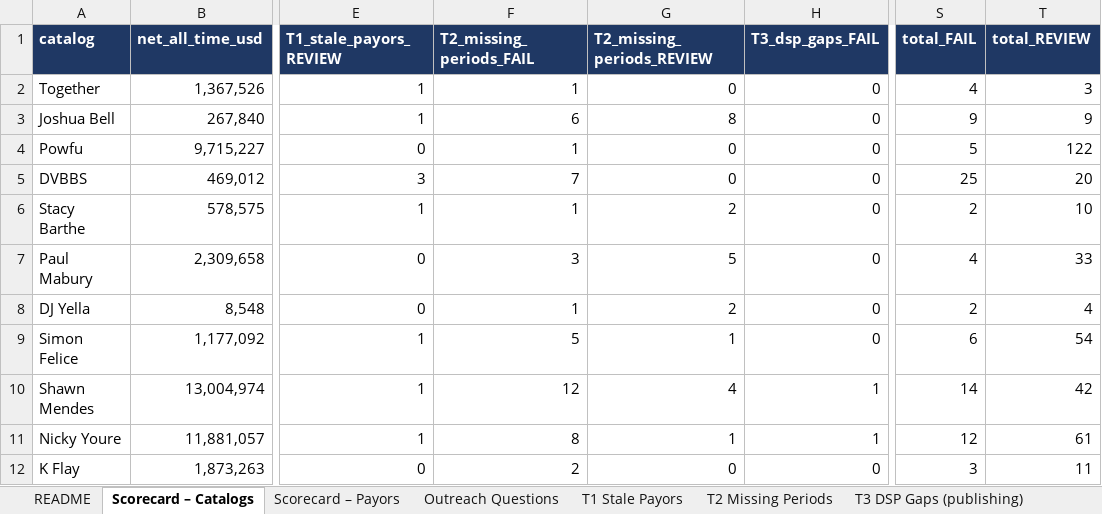
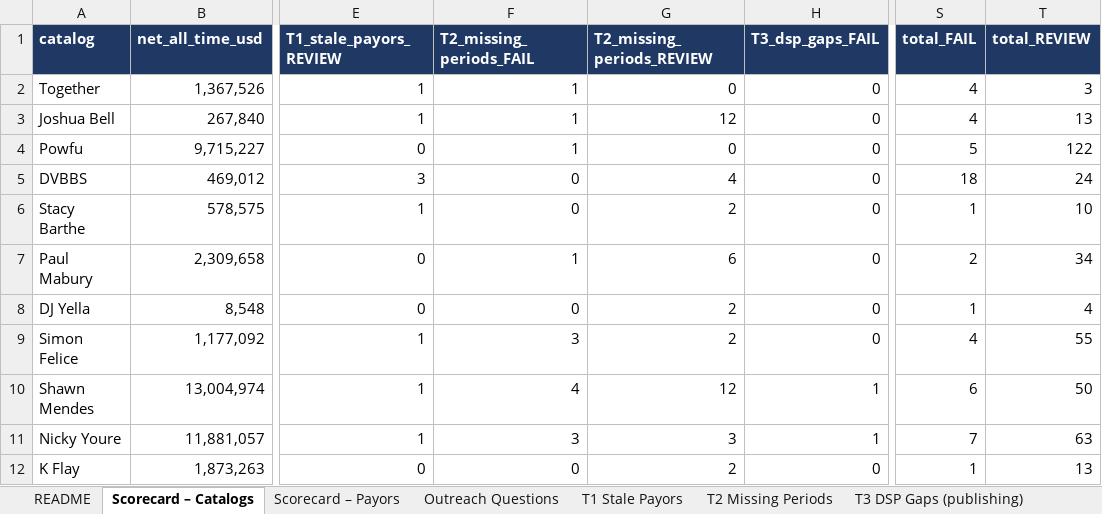
Before and after one commit to alexgramatzki/learning, an Excel workbook: portfolio_collection_audit/2026_Portfolio_Collection_Audit.xlsx, sheet Scorecard – Catalogs, drawn as a sheet; only a part is shown, gaps mark what is left out; values as stored, in another font and other column widths than the file's, no borders; the diff covers the shown part only; the diff names each change by its address in the sheet, - before the commit and + after, or states it on an @@ line.

```diff
--- a/portfolio_collection_audit/2026_Portfolio_Collection_Audit.xlsx (sheet Scorecard – Catalogs)
+++ b/portfolio_collection_audit/2026_Portfolio_Collection_Audit.xlsx (sheet Scorecard – Catalogs)
-F3 (T2_missing_periods_FAIL): 6
+F3 (T2_missing_periods_FAIL): 1
-G3 (T2_missing_periods_REVIEW): 8
+G3 (T2_missing_periods_REVIEW): 12
-S3 (total_FAIL): 9
+S3 (total_FAIL): 4
-T3 (total_REVIEW): 9
+T3 (total_REVIEW): 13
-F5 (T2_missing_periods_FAIL): 7
+F5 (T2_missing_periods_FAIL): 0
-G5 (T2_missing_periods_REVIEW): 0
+G5 (T2_missing_periods_REVIEW): 4
-S5 (total_FAIL): 25
+S5 (total_FAIL): 18
-T5 (total_REVIEW): 20
+T5 (total_REVIEW): 24
-F6 (T2_missing_periods_FAIL): 1
+F6 (T2_missing_periods_FAIL): 0
-S6 (total_FAIL): 2
+S6 (total_FAIL): 1
-F7 (T2_missing_periods_FAIL): 3
+F7 (T2_missing_periods_FAIL): 1
-G7 (T2_missing_periods_REVIEW): 5
+G7 (T2_missing_periods_REVIEW): 6
-S7 (total_FAIL): 4
+S7 (total_FAIL): 2
-T7 (total_REVIEW): 33
+T7 (total_REVIEW): 34
-F8 (T2_missing_periods_FAIL): 1
+F8 (T2_missing_periods_FAIL): 0
-S8 (total_FAIL): 2
+S8 (total_FAIL): 1
-F9 (T2_missing_periods_FAIL): 5
+F9 (T2_missing_periods_FAIL): 3
-G9 (T2_missing_periods_REVIEW): 1
+G9 (T2_missing_periods_REVIEW): 2
-S9 (total_FAIL): 6
+S9 (total_FAIL): 4
-T9 (total_REVIEW): 54
+T9 (total_REVIEW): 55
-F10 (T2_missing_periods_FAIL): 12
+F10 (T2_missing_periods_FAIL): 4
-G10 (T2_missing_periods_REVIEW): 4
+G10 (T2_missing_periods_REVIEW): 12
-S10 (total_FAIL): 14
+S10 (total_FAIL): 6
-T10 (total_REVIEW): 42
+T10 (total_REVIEW): 50
-F11 (T2_missing_periods_FAIL): 8
+F11 (T2_missing_periods_FAIL): 3
-G11 (T2_missing_periods_REVIEW): 1
+G11 (T2_missing_periods_REVIEW): 3
-S11 (total_FAIL): 12
+S11 (total_FAIL): 7
-T11 (total_REVIEW): 61
+T11 (total_REVIEW): 63
-F12 (T2_missing_periods_FAIL): 2
+F12 (T2_missing_periods_FAIL): 0
-G12 (T2_missing_periods_REVIEW): 0
+G12 (T2_missing_periods_REVIEW): 2
-S12 (total_FAIL): 3
+S12 (total_FAIL): 1
-T12 (total_REVIEW): 11
+T12 (total_REVIEW): 13
```
Also changed, not shown: 16 added rows, 16 removed rows and 69 edited cells elsewhere in this sheet, sheet T2 Missing Periods, sheet Outreach Questions, sheet Scorecard – Payors, 1 other file.
